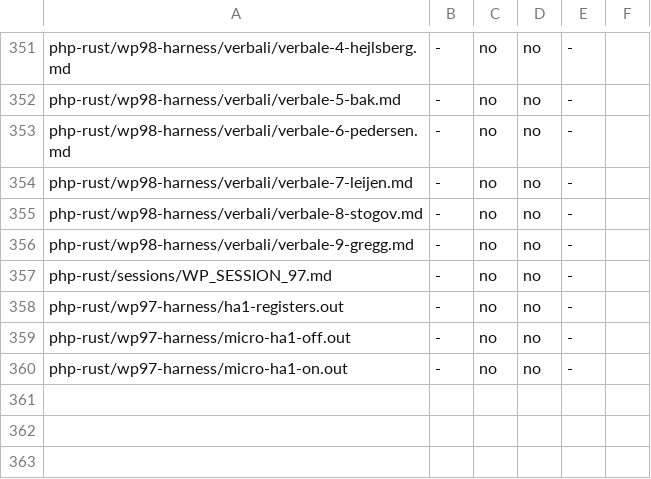
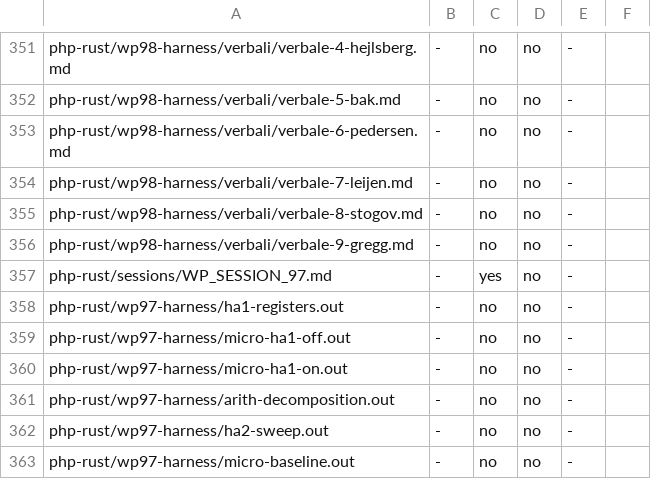
Before and after one commit to francescotinti/php-rust, a TSV file: php-rust/wp81-harness/gate-cifre-manifest.tsv, drawn as a sheet; only a part is shown, gaps mark what is left out.

```diff
--- a/php-rust/wp81-harness/gate-cifre-manifest.tsv
+++ b/php-rust/wp81-harness/gate-cifre-manifest.tsv
@@ -356,3 +356,3 @@ php-rust/wp98-harness/verbali/verbale-8-stogov.md	-	no	no	-
 php-rust/wp98-harness/verbali/verbale-9-gregg.md	-	no	no	-
-php-rust/sessions/WP_SESSION_97.md	-	no	no	-
+php-rust/sessions/WP_SESSION_97.md	-	yes	no	-
 php-rust/wp97-harness/ha1-registers.out	-	no	no	-
@@ -360 +360,4 @@ php-rust/wp97-harness/micro-ha1-off.out	-	no	no	-
 php-rust/wp97-harness/micro-ha1-on.out	-	no	no	-
+php-rust/wp97-harness/arith-decomposition.out	-	no	no	-
+php-rust/wp97-harness/ha2-sweep.out	-	no	no	-
+php-rust/wp97-harness/micro-baseline.out	-	no	no	-
```
